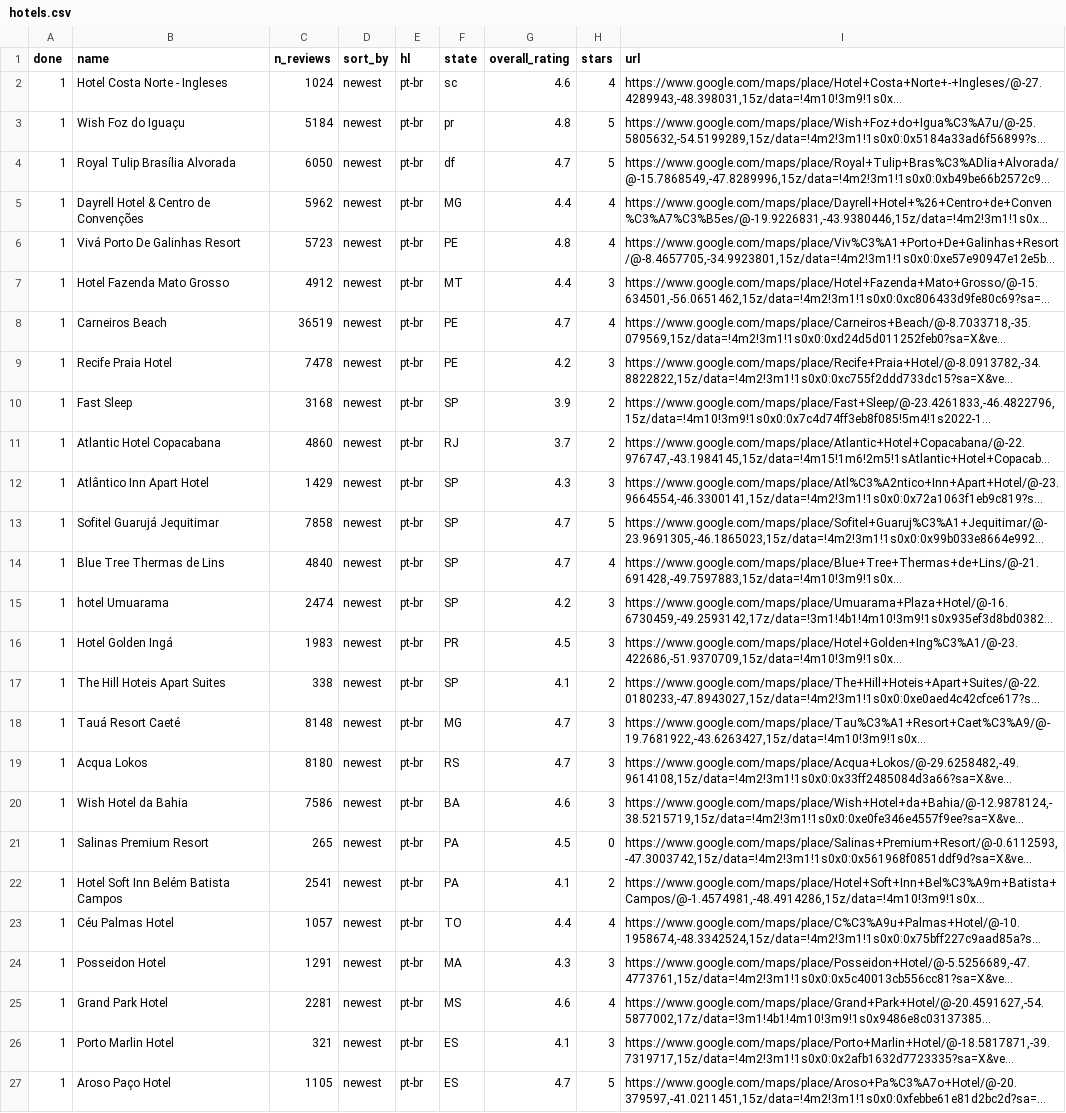
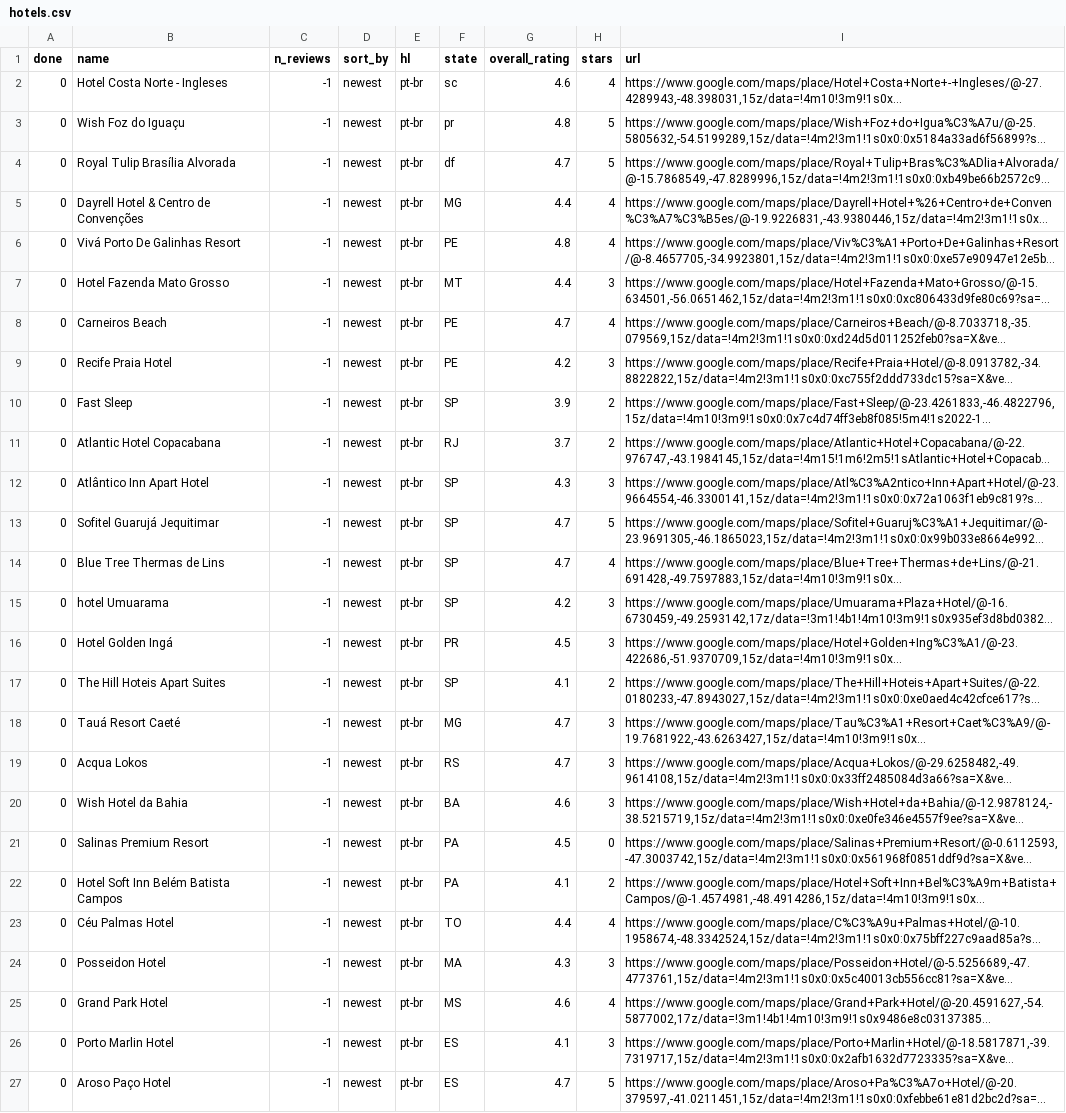
Before and after one commit to brusangues/maps-reviews-api-scraper, a CSV file: input/hotels.csv, drawn as a sheet; long unchanged cells end in …; the diff names each change by its address in the sheet, - before the commit and + after, or states it on an @@ line.

```diff
--- a/input/hotels.csv
+++ b/input/hotels.csv
-A2:A27 (done): 1
+A2:A27 (done): 0
-C2 (n_reviews): 1024
+C2 (n_reviews): -1
-C3 (n_reviews): 5184
+C3 (n_reviews): -1
-C4 (n_reviews): 6050
+C4 (n_reviews): -1
-C5 (n_reviews): 5962
+C5 (n_reviews): -1
-C6 (n_reviews): 5723
+C6 (n_reviews): -1
-C7 (n_reviews): 4912
+C7 (n_reviews): -1
-C8 (n_reviews): 36519
+C8 (n_reviews): -1
-C9 (n_reviews): 7478
+C9 (n_reviews): -1
-C10 (n_reviews): 3168
+C10 (n_reviews): -1
-C11 (n_reviews): 4860
+C11 (n_reviews): -1
-C12 (n_reviews): 1429
+C12 (n_reviews): -1
-C13 (n_reviews): 7858
+C13 (n_reviews): -1
-C14 (n_reviews): 4840
+C14 (n_reviews): -1
-C15 (n_reviews): 2474
+C15 (n_reviews): -1
-C16 (n_reviews): 1983
+C16 (n_reviews): -1
-C17 (n_reviews): 338
+C17 (n_reviews): -1
-C18 (n_reviews): 8148
+C18 (n_reviews): -1
-C19 (n_reviews): 8180
+C19 (n_reviews): -1
-C20 (n_reviews): 7586
+C20 (n_reviews): -1
-C21 (n_reviews): 265
+C21 (n_reviews): -1
-C22 (n_reviews): 2541
+C22 (n_reviews): -1
-C23 (n_reviews): 1057
+C23 (n_reviews): -1
-C24 (n_reviews): 1291
+C24 (n_reviews): -1
-C25 (n_reviews): 2281
+C25 (n_reviews): -1
-C26 (n_reviews): 321
+C26 (n_reviews): -1
-C27 (n_reviews): 1105
+C27 (n_reviews): -1
```
Also changed, not shown: input/test.csv, 1 other file.
